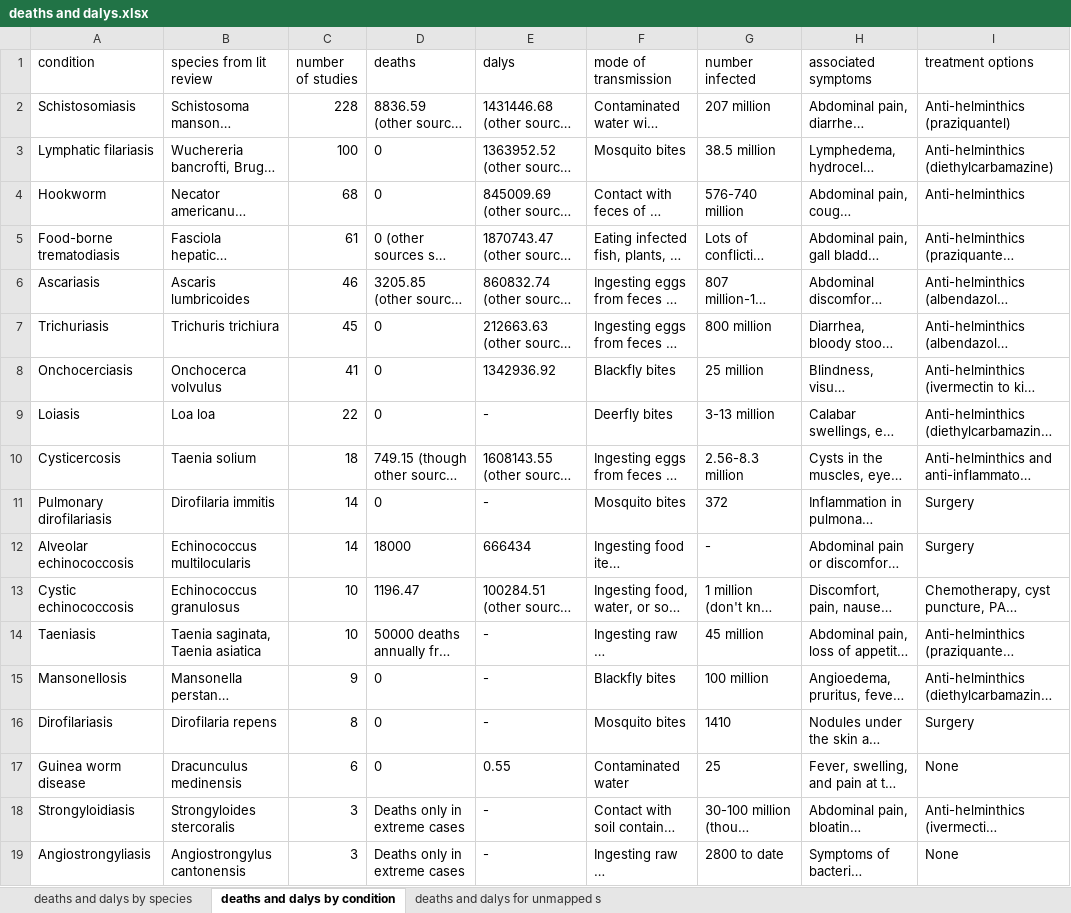
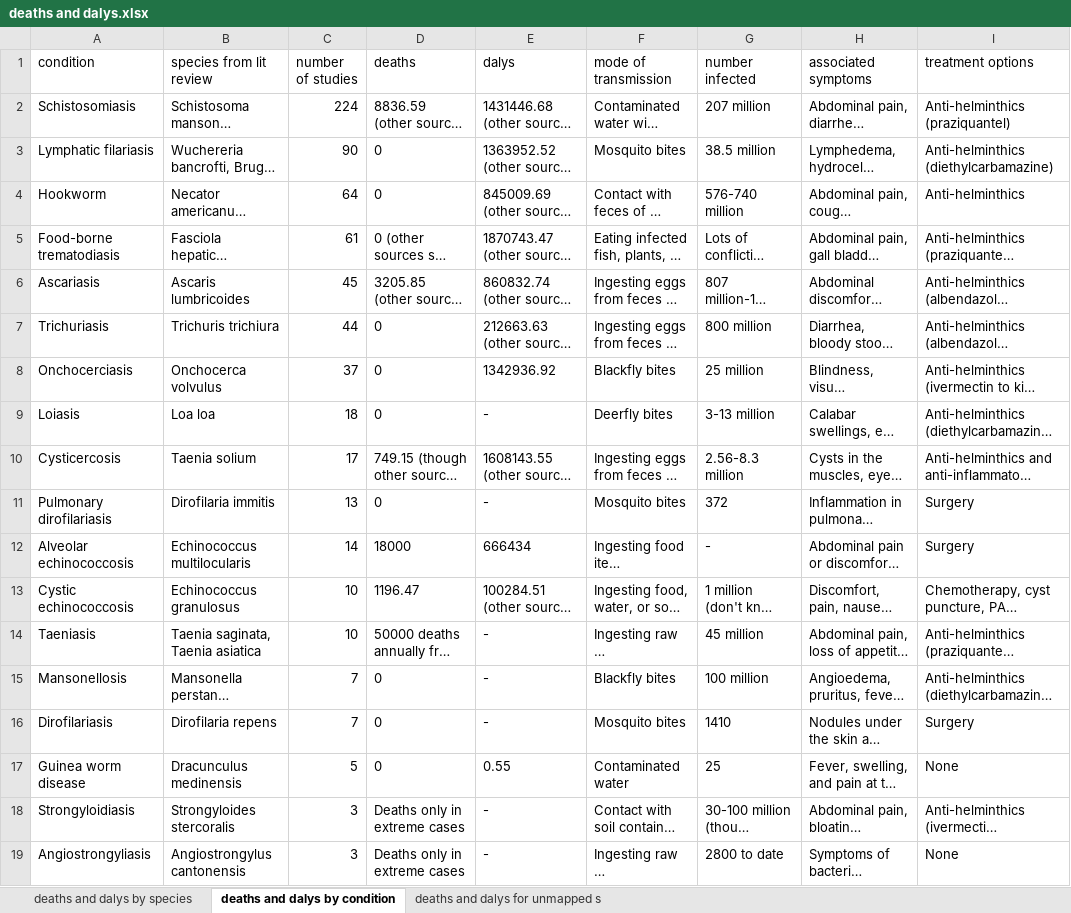
Before and after one commit to katieschluth/humanhelminths, an Excel workbook: Lit review data/deaths and dalys.xlsx, sheet deaths and dalys by condition, drawn as a sheet; only a part is shown; long unchanged cells end in …; values as stored, in another font and other column widths than the file's, no borders; the diff names each change by its address in the sheet, - before the commit and + after, or states it on an @@ line.

Commit message:
updated counts

```diff
--- a/Lit review data/deaths and dalys.xlsx (sheet deaths and dalys by condition)
+++ b/Lit review data/deaths and dalys.xlsx (sheet deaths and dalys by condition)
-C2 (number of studies): 228
+C2 (number of studies): 224
-C3 (number of studies): 100
+C3 (number of studies): 90
-C4 (number of studies): 68
+C4 (number of studies): 64
-C6 (number of studies): 46
+C6 (number of studies): 45
-C7 (number of studies): 45
+C7 (number of studies): 44
-C8 (number of studies): 41
+C8 (number of studies): 37
-C9 (number of studies): 22
+C9 (number of studies): 18
-C10 (number of studies): 18
+C10 (number of studies): 17
-C11 (number of studies): 14
+C11 (number of studies): 13
-C15 (number of studies): 9
+C15 (number of studies): 7
-C16 (number of studies): 8
+C16 (number of studies): 7
-C17 (number of studies): 6
+C17 (number of studies): 5
```
